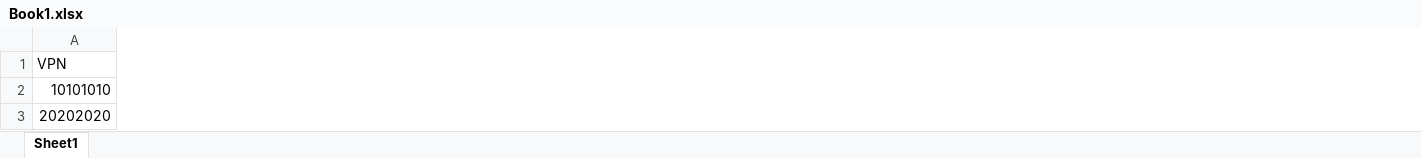
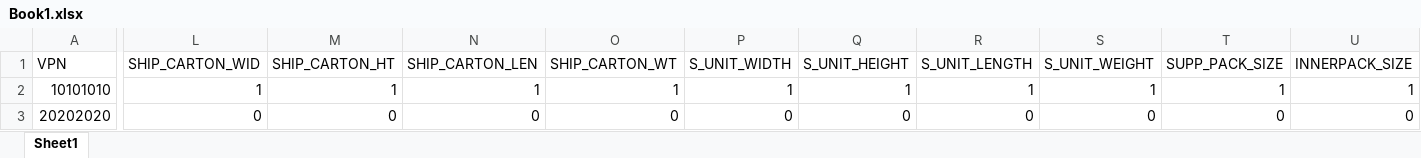
Before and after one commit to idkzsh/bby-htmx, an Excel workbook: public/Book1.xlsx, sheet Sheet1, drawn as a sheet; only a part is shown, gaps mark what is left out; values as stored, in another font and other column widths than the file's, no borders; the diff covers the shown part only; the diff names each change by its address in the sheet, - before the commit and + after, or states it on an @@ line.

```diff
--- a/public/Book1.xlsx (sheet Sheet1)
+++ b/public/Book1.xlsx (sheet Sheet1)
+column L (SHIP_CARTON_WID), rows 2-3: 1 | 0
+column M (SHIP_CARTON_HT), rows 2-3: 1 | 0
+column N (SHIP_CARTON_LEN), rows 2-3: 1 | 0
+column O (SHIP_CARTON_WT), rows 2-3: 1 | 0
+column P (S_UNIT_WIDTH), rows 2-3: 1 | 0
+column Q (S_UNIT_HEIGHT), rows 2-3: 1 | 0
+column R (S_UNIT_LENGTH), rows 2-3: 1 | 0
+column S (S_UNIT_WEIGHT), rows 2-3: 1 | 0
+column T (SUPP_PACK_SIZE), rows 2-3: 1 | 0
+column U (INNERPACK_SIZE), rows 2-3: 1 | 0
```
Also changed, not shown: 1 added column elsewhere in this sheet, 3 other files.
